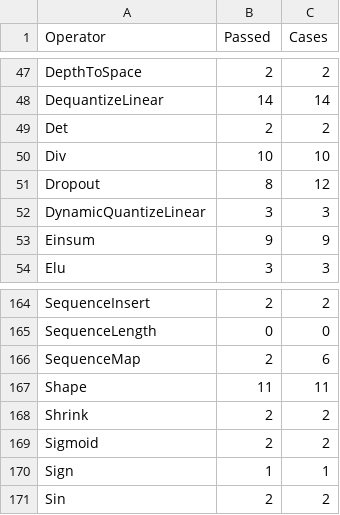
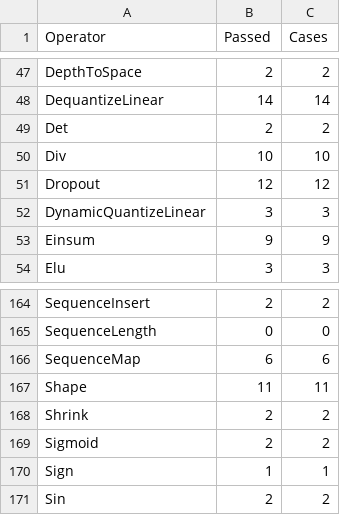
Before and after one commit to kevmo314/flutter_onnx, a TSV file: tool/conformance.tsv, drawn as a sheet; only a part is shown, gaps mark what is left out.

```diff
--- a/tool/conformance.tsv
+++ b/tool/conformance.tsv
@@ -50,3 +50,3 @@ Det	2	2
 Div	10	10
-Dropout	8	12
+Dropout	12	12
 DynamicQuantizeLinear	3	3
@@ -165,3 +165,3 @@ SequenceInsert	2	2
 SequenceLength	0	0
-SequenceMap	2	6
+SequenceMap	6	6
 Shape	11	11
```
Also changed, not shown: 18 other files.
